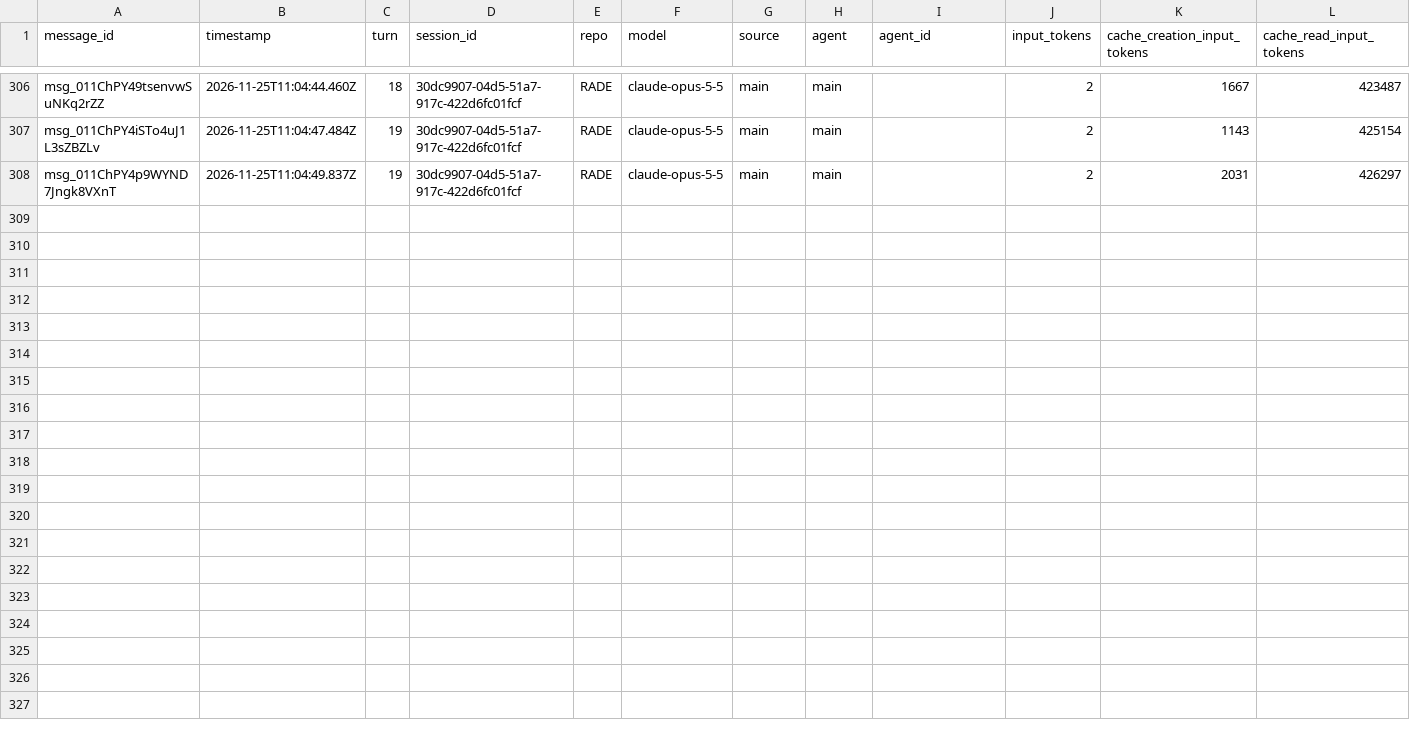
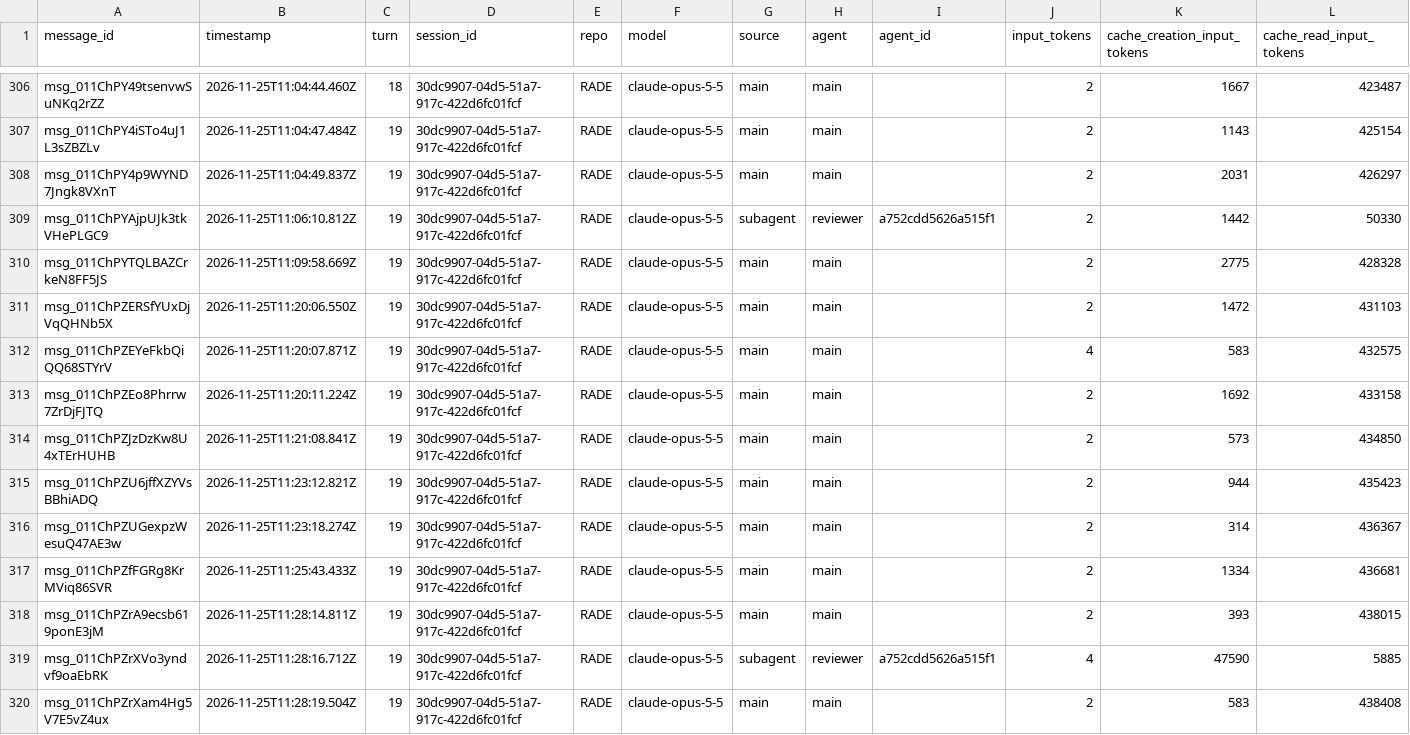
Before and after one commit to rhope-ops/RADE, a CSV file: sessions/30dc9907-04d5-51a7-917c-422d6fc01fcf.csv, drawn as a sheet; only a part is shown, gaps mark what is left out; rows hold the shown columns only; the diff names each change by its address in the sheet, - before the commit and + after, or states it on an @@ line.

```diff
--- a/sessions/30dc9907-04d5-51a7-917c-422d6fc01fcf.csv
+++ b/sessions/30dc9907-04d5-51a7-917c-422d6fc01fcf.csv
+row 309: msg_011ChPYAjpUJk3tkVHePLGC9 | 2026-11-25T11:06:10.812Z | 19 | 30dc9907-04d5-51a7-917c-422d6fc01fcf | RADE | claude-opus-5-5 | subagent | reviewer | a752cdd5626a515f1 | 2 | 1442 | 50330
+row 310: msg_011ChPYTQLBAZCrkeN8FF5JS | 2026-11-25T11:09:58.669Z | 19 | 30dc9907-04d5-51a7-917c-422d6fc01fcf | RADE | claude-opus-5-5 | main | main |  | 2 | 2775 | 428328
+row 311: msg_011ChPZERSfYUxDjVqQHNb5X | 2026-11-25T11:20:06.550Z | 19 | 30dc9907-04d5-51a7-917c-422d6fc01fcf | RADE | claude-opus-5-5 | main | main |  | 2 | 1472 | 431103
+row 312: msg_011ChPZEYeFkbQiQQ68STYrV | 2026-11-25T11:20:07.871Z | 19 | 30dc9907-04d5-51a7-917c-422d6fc01fcf | RADE | claude-opus-5-5 | main | main |  | 4 | 583 | 432575
+row 313: msg_011ChPZEo8Phrrw7ZrDjFJTQ | 2026-11-25T11:20:11.224Z | 19 | 30dc9907-04d5-51a7-917c-422d6fc01fcf | RADE | claude-opus-5-5 | main | main |  | 2 | 1692 | 433158
+row 314: msg_011ChPZJzDzKw8U4xTErHUHB | 2026-11-25T11:21:08.841Z | 19 | 30dc9907-04d5-51a7-917c-422d6fc01fcf | RADE | claude-opus-5-5 | main | main |  | 2 | 573 | 434850
+row 315: msg_011ChPZU6jffXZYVsBBhiADQ | 2026-11-25T11:23:12.821Z | 19 | 30dc9907-04d5-51a7-917c-422d6fc01fcf | RADE | claude-opus-5-5 | main | main |  | 2 | 944 | 435423
+row 316: msg_011ChPZUGexpzWesuQ47AE3w | 2026-11-25T11:23:18.274Z | 19 | 30dc9907-04d5-51a7-917c-422d6fc01fcf | RADE | claude-opus-5-5 | main | main |  | 2 | 314 | 436367
+row 317: msg_011ChPZfFGRg8KrMViq86SVR | 2026-11-25T11:25:43.433Z | 19 | 30dc9907-04d5-51a7-917c-422d6fc01fcf | RADE | claude-opus-5-5 | main | main |  | 2 | 1334 | 436681
+row 318: msg_011ChPZrA9ecsb619ponE3jM | 2026-11-25T11:28:14.811Z | 19 | 30dc9907-04d5-51a7-917c-422d6fc01fcf | RADE | claude-opus-5-5 | main | main |  | 2 | 393 | 438015
+row 319: msg_011ChPZrXVo3yndvf9oaEbRK | 2026-11-25T11:28:16.712Z | 19 | 30dc9907-04d5-51a7-917c-422d6fc01fcf | RADE | claude-opus-5-5 | subagent | reviewer | a752cdd5626a515f1 | 4 | 47590 | 5885
+row 320: msg_011ChPZrXam4Hg5V7E5vZ4ux | 2026-11-25T11:28:19.504Z | 19 | 30dc9907-04d5-51a7-917c-422d6fc01fcf | RADE | claude-opus-5-5 | main | main |  | 2 | 583 | 438408
```
Also changed, not shown: costs/30dc9907-04d5-51a7-917c-422d6fc01fcf.csv, limits/30dc9907-04d5-51a7-917c-422d6fc01fcf.csv.
